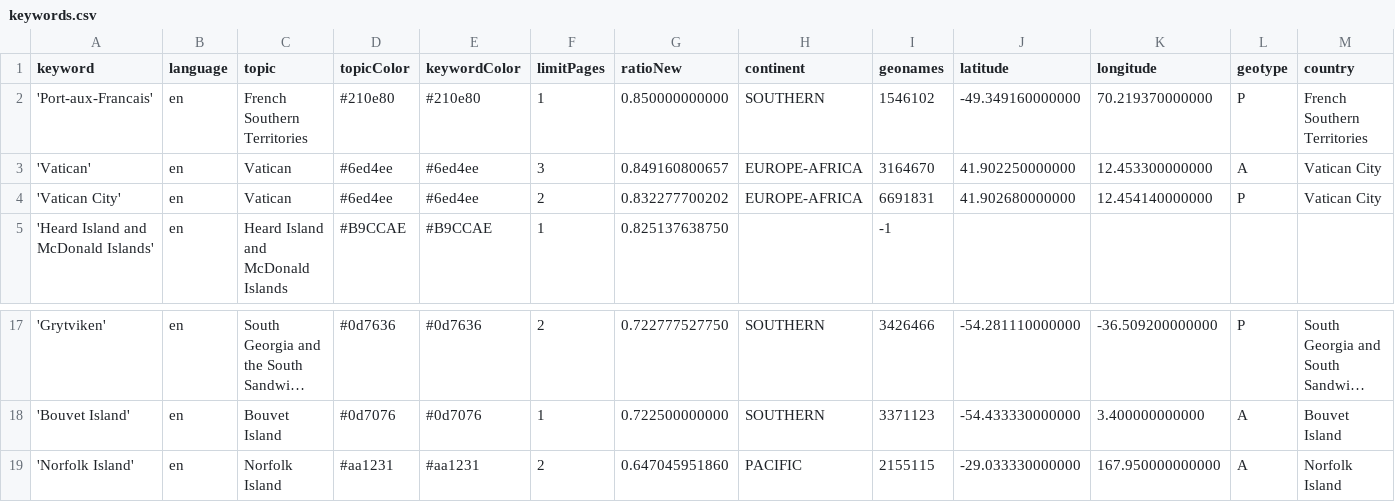
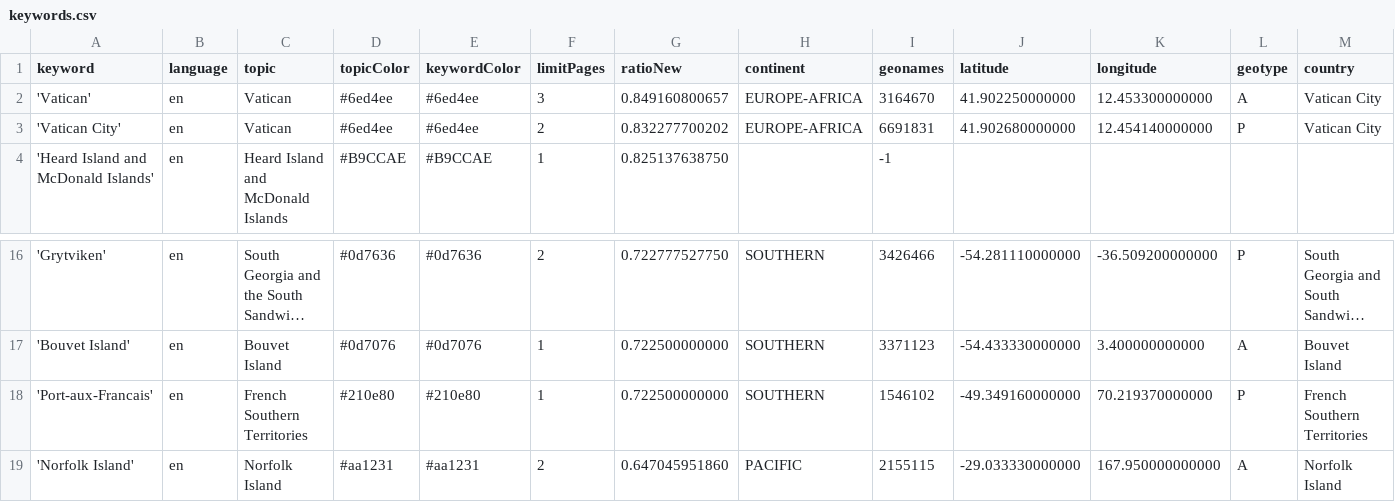
Before and after one commit to pg-ufr-news/locationWhisperer, a CSV file: keywords.csv, drawn as a sheet; only a part is shown, gaps mark what is left out; long unchanged cells end in …; removed rows and columns are numbered as before the commit, all else as after; rows hold the shown columns only; the diff names each change by its address in the sheet, - before the commit and + after, or states it on an @@ line.

Commit message:
Commit from GitHub Actions (harvest:0.0)

```diff
--- a/keywords.csv
+++ b/keywords.csv
-row 2: 'Port-aux-Francais' | en | French Southern Territories | #210e80 | #210e80 | 1 | 0.850000000000 | SOUTHERN | 1546102 | -49.349160000000 | 70.219370000000 | P | French Southern Territories
+row 18: 'Port-aux-Francais' | en | French Southern Territories | #210e80 | #210e80 | 1 | 0.722500000000 | SOUTHERN | 1546102 | -49.349160000000 | 70.219370000000 | P | French Southern Territories
```
